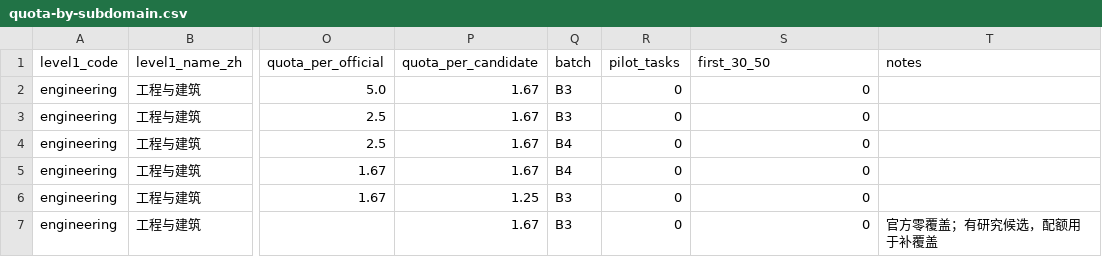
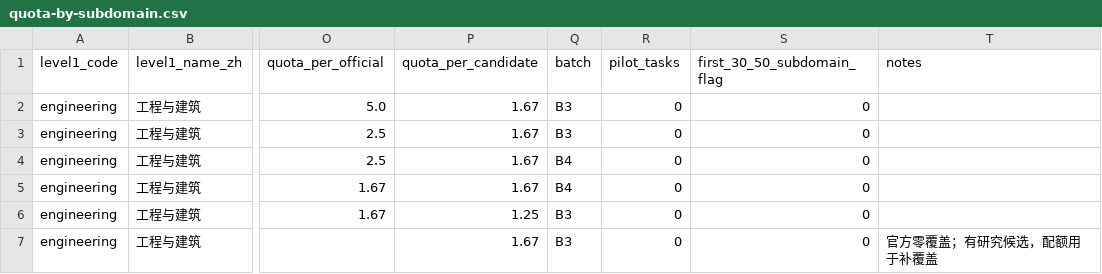
Before and after one commit to Luckydajiupro/ale-500-design, a CSV file: work/expert-supply/data/quota-by-subdomain.csv, drawn as a sheet; only a part is shown, gaps mark what is left out; the diff names each change by its address in the sheet, - before the commit and + after, or states it on an @@ line.

Commit message:
plan(expert-supply): 首批子域表与标记列修正

```diff
--- a/work/expert-supply/data/quota-by-subdomain.csv
+++ b/work/expert-supply/data/quota-by-subdomain.csv
-S1: first_30_50
+S1: first_30_50_subdomain_flag
```
Also changed, not shown: 2 other files.
